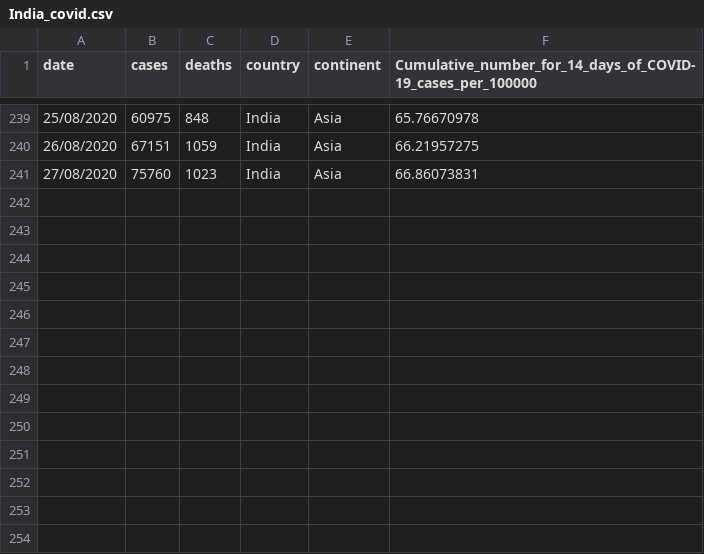
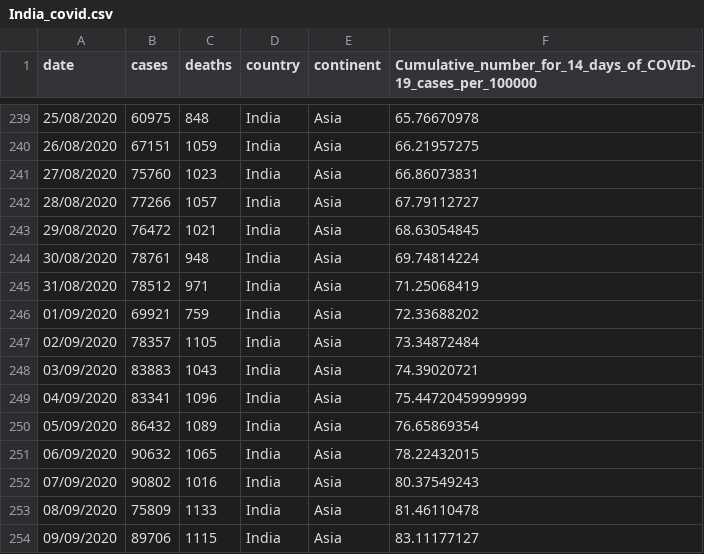
Before and after one commit to ramarav/Covid_India_Statistics, a CSV file: India_covid.csv, drawn as a sheet; only a part is shown, gaps mark what is left out.

Commit message:
India data 09/09/2020

```diff
--- a/India_covid.csv
+++ b/India_covid.csv
@@ -241 +241,14 @@ date,cases,deaths,country,continent,Cumulative_number_for_14_days_of_COVID-19_ca
 27/08/2020,75760,1023,India,Asia,66.86073831
+28/08/2020,77266,1057,India,Asia,67.79112727
+29/08/2020,76472,1021,India,Asia,68.63054845
+30/08/2020,78761,948,India,Asia,69.74814224
+31/08/2020,78512,971,India,Asia,71.25068419
+01/09/2020,69921,759,India,Asia,72.33688202
+02/09/2020,78357,1105,India,Asia,73.34872484
+03/09/2020,83883,1043,India,Asia,74.39020721
+04/09/2020,83341,1096,India,Asia,75.44720459999999
+05/09/2020,86432,1089,India,Asia,76.65869354
+06/09/2020,90632,1065,India,Asia,78.22432015
+07/09/2020,90802,1016,India,Asia,80.37549243
+08/09/2020,75809,1133,India,Asia,81.46110478
+09/09/2020,89706,1115,India,Asia,83.11177127
```
